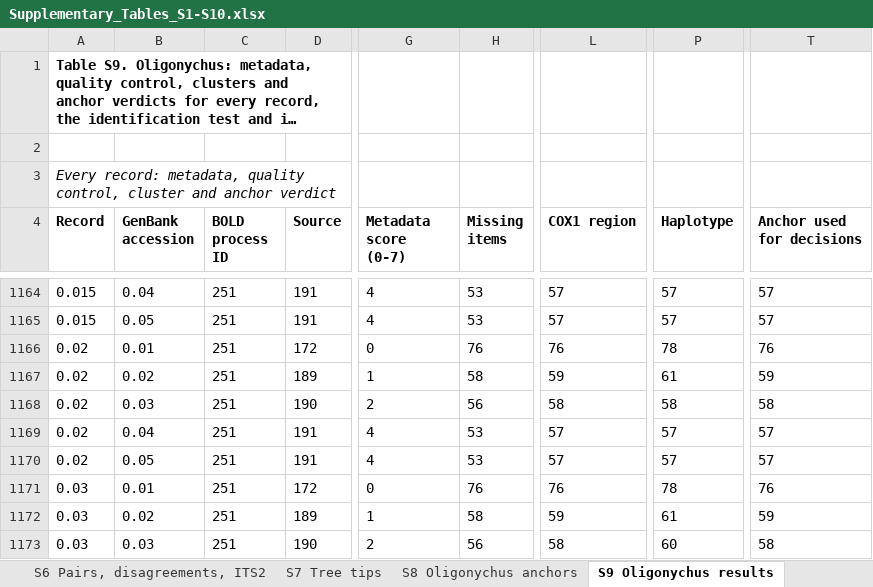
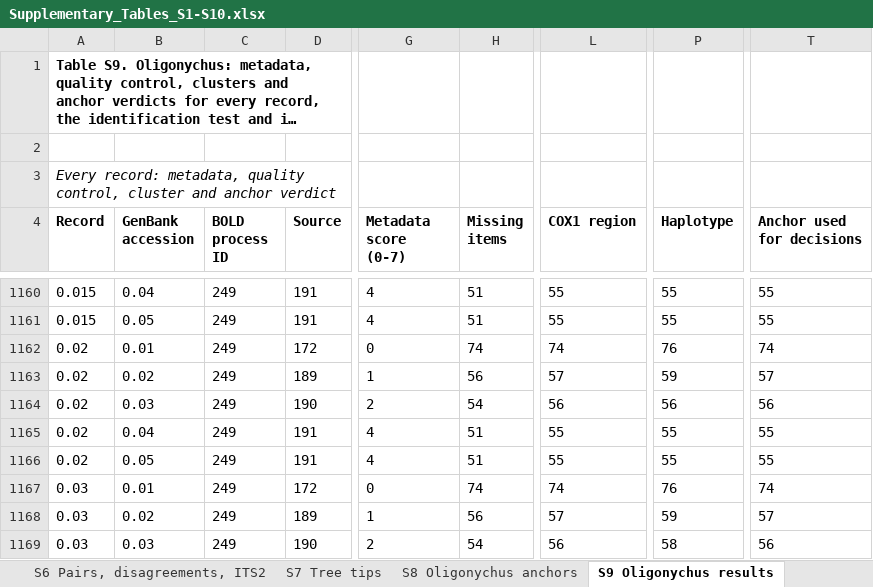
Before and after one commit to vkcvaibhav-eng/tetranychus-coi, an Excel workbook: results/supplementary/Supplementary_Tables_S1-S10.xlsx, sheet S9 Oligonychus results, drawn as a sheet; only a part is shown, gaps mark what is left out; long unchanged cells end in …; values as stored, in another font and other column widths than the file's, no borders; addresses are those after the commit; the diff covers the shown part only; the diff names each change by its address in the sheet, - before the commit and + after, or states it on an @@ line.

```diff
--- a/results/supplementary/Supplementary_Tables_S1-S10.xlsx (sheet S9 Oligonychus results)
+++ b/results/supplementary/Supplementary_Tables_S1-S10.xlsx (sheet S9 Oligonychus results)
-C1160:C1169 (BOLD process ID): 251
+C1160:C1169 (BOLD process ID): 249
-H1160:H1161 (Missing items): 53
+H1160:H1161 (Missing items): 51
-L1160:L1161 (COX1 region): 57
+L1160:L1161 (COX1 region): 55
-P1160:P1161 (Haplotype): 57
+P1160:P1161 (Haplotype): 55
-T1160:T1161 (Anchor used for decisions): 57
+T1160:T1161 (Anchor used for decisions): 55
-H1162 (Missing items): 76
+H1162 (Missing items): 74
-L1162 (COX1 region): 76
+L1162 (COX1 region): 74
-P1162 (Haplotype): 78
+P1162 (Haplotype): 76
-T1162 (Anchor used for decisions): 76
+T1162 (Anchor used for decisions): 74
-H1163 (Missing items): 58
+H1163 (Missing items): 56
-L1163 (COX1 region): 59
+L1163 (COX1 region): 57
-P1163 (Haplotype): 61
+P1163 (Haplotype): 59
-T1163 (Anchor used for decisions): 59
+T1163 (Anchor used for decisions): 57
-H1164 (Missing items): 56
+H1164 (Missing items): 54
-L1164 (COX1 region): 58
+L1164 (COX1 region): 56
-P1164 (Haplotype): 58
+P1164 (Haplotype): 56
-T1164 (Anchor used for decisions): 58
+T1164 (Anchor used for decisions): 56
-H1165:H1166 (Missing items): 53
+H1165:H1166 (Missing items): 51
-L1165:L1166 (COX1 region): 57
+L1165:L1166 (COX1 region): 55
-P1165:P1166 (Haplotype): 57
+P1165:P1166 (Haplotype): 55
-T1165:T1166 (Anchor used for decisions): 57
+T1165:T1166 (Anchor used for decisions): 55
-H1167 (Missing items): 76
+H1167 (Missing items): 74
-L1167 (COX1 region): 76
+L1167 (COX1 region): 74
-P1167 (Haplotype): 78
+P1167 (Haplotype): 76
-T1167 (Anchor used for decisions): 76
+T1167 (Anchor used for decisions): 74
-H1168 (Missing items): 58
+H1168 (Missing items): 56
-L1168 (COX1 region): 59
+L1168 (COX1 region): 57
-P1168 (Haplotype): 61
+P1168 (Haplotype): 59
-T1168 (Anchor used for decisions): 59
+T1168 (Anchor used for decisions): 57
-H1169 (Missing items): 56
+H1169 (Missing items): 54
-L1169 (COX1 region): 58
+L1169 (COX1 region): 56
-P1169 (Haplotype): 60
+P1169 (Haplotype): 58
-T1169 (Anchor used for decisions): 58
+T1169 (Anchor used for decisions): 56
```
Also changed, not shown: 4 removed rows and 201 edited cells elsewhere in this sheet, sheet S8 Oligonychus anchors, sheet S10 Change over time, 30 other files.
